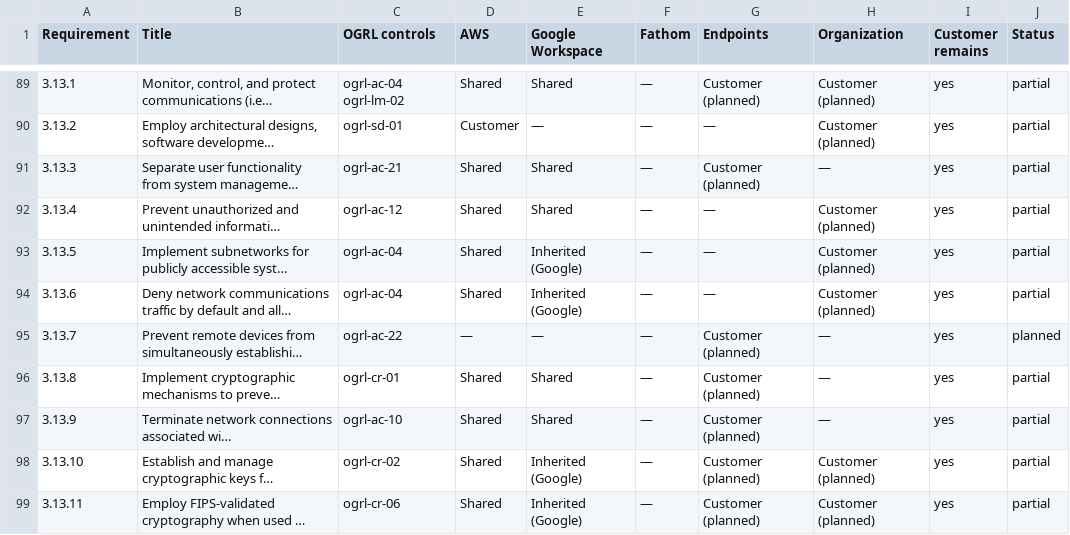
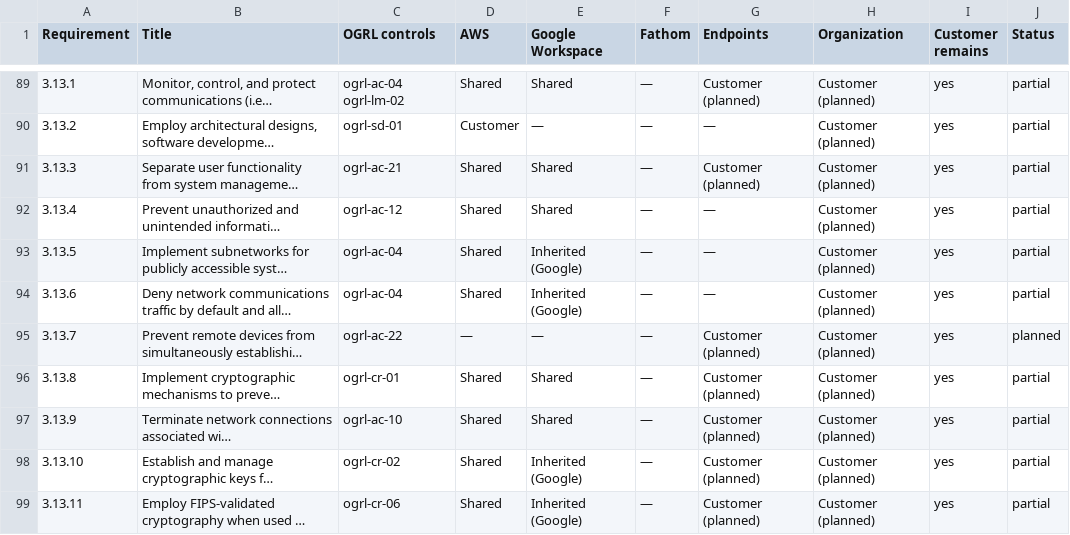
Before and after one commit to adversitydotdev/cmmc-enclave, a CSV file: docs/srm/srm.csv, drawn as a sheet; only a part is shown, gaps mark what is left out; long unchanged cells end in …; the diff covers the shown part only; the diff names each change by its address in the sheet, - before the commit and + after, or states it on an @@ line.

```diff
--- a/docs/srm/srm.csv
+++ b/docs/srm/srm.csv
-H91 (Organization): —
+H91 (Organization): Customer (planned)
-H95:H97 (Organization): —
+H95:H97 (Organization): Customer (planned)
```
Also changed, not shown: 10 edited cells elsewhere in this file, 31 other files.
